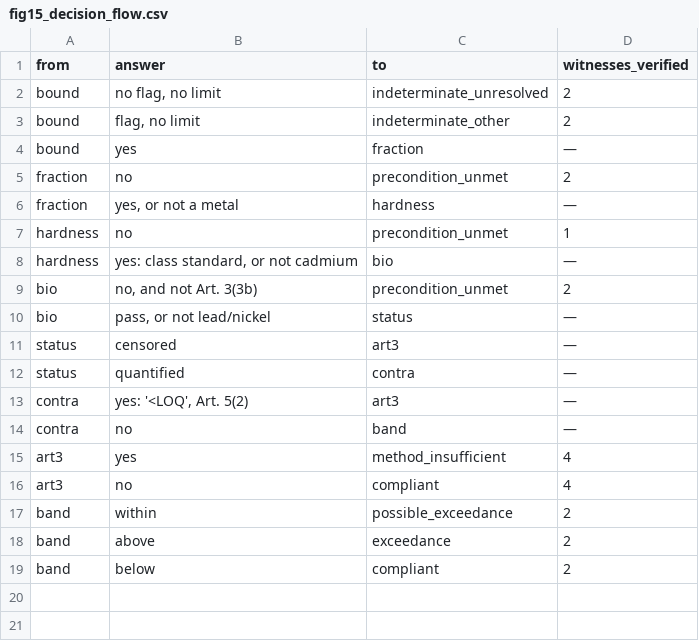
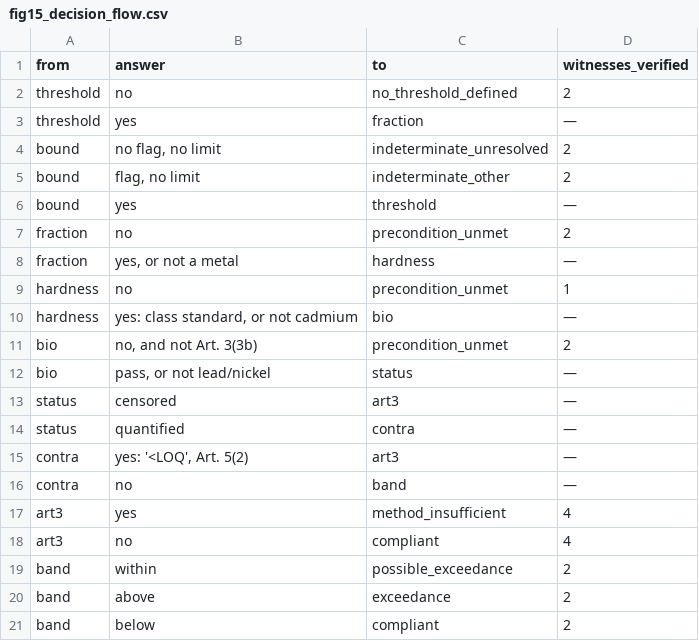
Before and after one commit to recepcanaltinbag/censo, a CSV file: paper/supplementary/figure_data/fig15_decision_flow.csv, drawn as a sheet.

```diff
--- a/paper/supplementary/figure_data/fig15_decision_flow.csv
+++ b/paper/supplementary/figure_data/fig15_decision_flow.csv
@@ -1,5 +1,7 @@
 from,answer,to,witnesses_verified
+threshold,no,no_threshold_defined,2
+threshold,yes,fraction,—
 bound,"no flag, no limit",indeterminate_unresolved,2
 bound,"flag, no limit",indeterminate_other,2
-bound,yes,fraction,—
+bound,yes,threshold,—
 fraction,no,precondition_unmet,2
```
Also changed, not shown: 56 other files.
